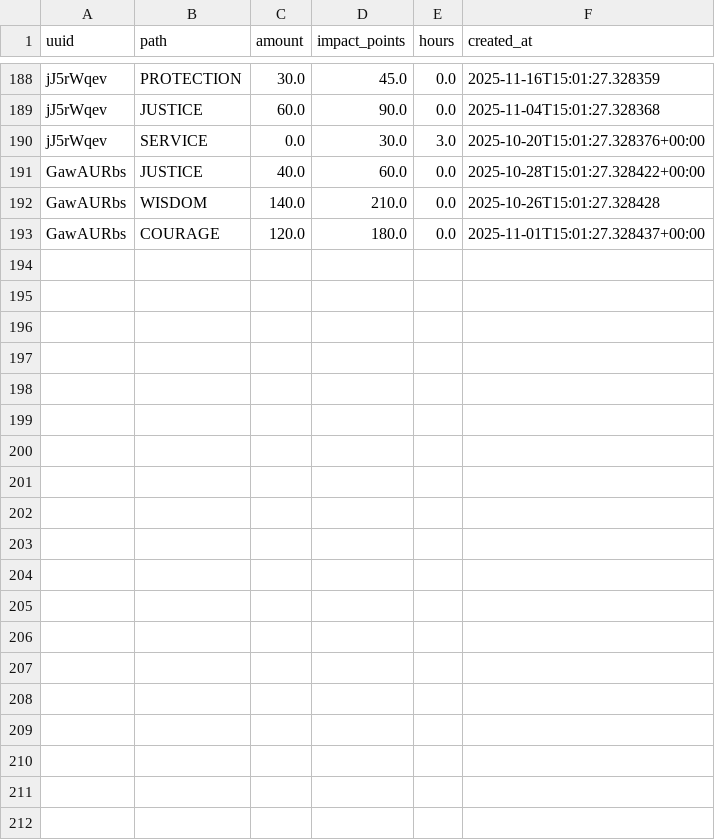
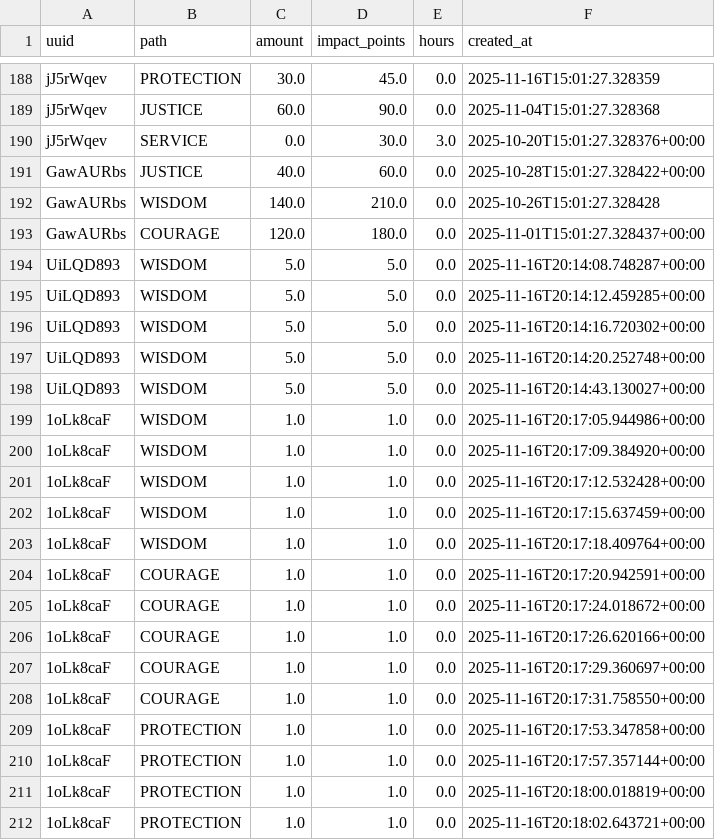
Before and after one commit to puganinithepug/Morgan-Stanley-Athena-Paths, a CSV file: backend/donations.csv, drawn as a sheet; only a part is shown, gaps mark what is left out; the diff covers the shown part only; the diff names each change by its address in the sheet, - before the commit and + after, or states it on an @@ line.

```diff
--- a/backend/donations.csv
+++ b/backend/donations.csv
+row 194: UiLQD893 | WISDOM | 5.0 | 5.0 | 0.0 | 2025-11-16T20:14:08.748287+00:00
+row 195: UiLQD893 | WISDOM | 5.0 | 5.0 | 0.0 | 2025-11-16T20:14:12.459285+00:00
+row 196: UiLQD893 | WISDOM | 5.0 | 5.0 | 0.0 | 2025-11-16T20:14:16.720302+00:00
+row 197: UiLQD893 | WISDOM | 5.0 | 5.0 | 0.0 | 2025-11-16T20:14:20.252748+00:00
+row 198: UiLQD893 | WISDOM | 5.0 | 5.0 | 0.0 | 2025-11-16T20:14:43.130027+00:00
+row 199: 1oLk8caF | WISDOM | 1.0 | 1.0 | 0.0 | 2025-11-16T20:17:05.944986+00:00
+row 200: 1oLk8caF | WISDOM | 1.0 | 1.0 | 0.0 | 2025-11-16T20:17:09.384920+00:00
+row 201: 1oLk8caF | WISDOM | 1.0 | 1.0 | 0.0 | 2025-11-16T20:17:12.532428+00:00
+row 202: 1oLk8caF | WISDOM | 1.0 | 1.0 | 0.0 | 2025-11-16T20:17:15.637459+00:00
+row 203: 1oLk8caF | WISDOM | 1.0 | 1.0 | 0.0 | 2025-11-16T20:17:18.409764+00:00
+row 204: 1oLk8caF | COURAGE | 1.0 | 1.0 | 0.0 | 2025-11-16T20:17:20.942591+00:00
+row 205: 1oLk8caF | COURAGE | 1.0 | 1.0 | 0.0 | 2025-11-16T20:17:24.018672+00:00
+row 206: 1oLk8caF | COURAGE | 1.0 | 1.0 | 0.0 | 2025-11-16T20:17:26.620166+00:00
+row 207: 1oLk8caF | COURAGE | 1.0 | 1.0 | 0.0 | 2025-11-16T20:17:29.360697+00:00
+row 208: 1oLk8caF | COURAGE | 1.0 | 1.0 | 0.0 | 2025-11-16T20:17:31.758550+00:00
+row 209: 1oLk8caF | PROTECTION | 1.0 | 1.0 | 0.0 | 2025-11-16T20:17:53.347858+00:00
+row 210: 1oLk8caF | PROTECTION | 1.0 | 1.0 | 0.0 | 2025-11-16T20:17:57.357144+00:00
+row 211: 1oLk8caF | PROTECTION | 1.0 | 1.0 | 0.0 | 2025-11-16T20:18:00.018819+00:00
+row 212: 1oLk8caF | PROTECTION | 1.0 | 1.0 | 0.0 | 2025-11-16T20:18:02.643721+00:00
```
Also changed, not shown: 13 added rows elsewhere in this file, 3 other files.
